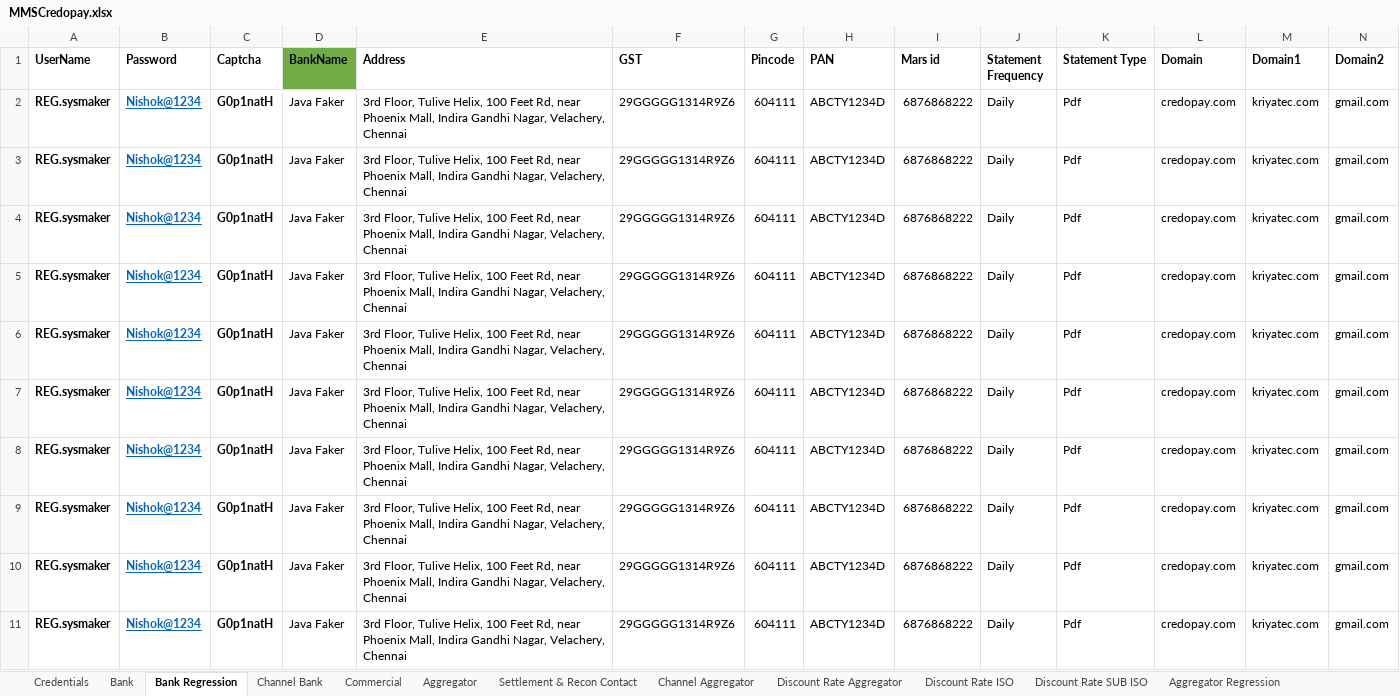
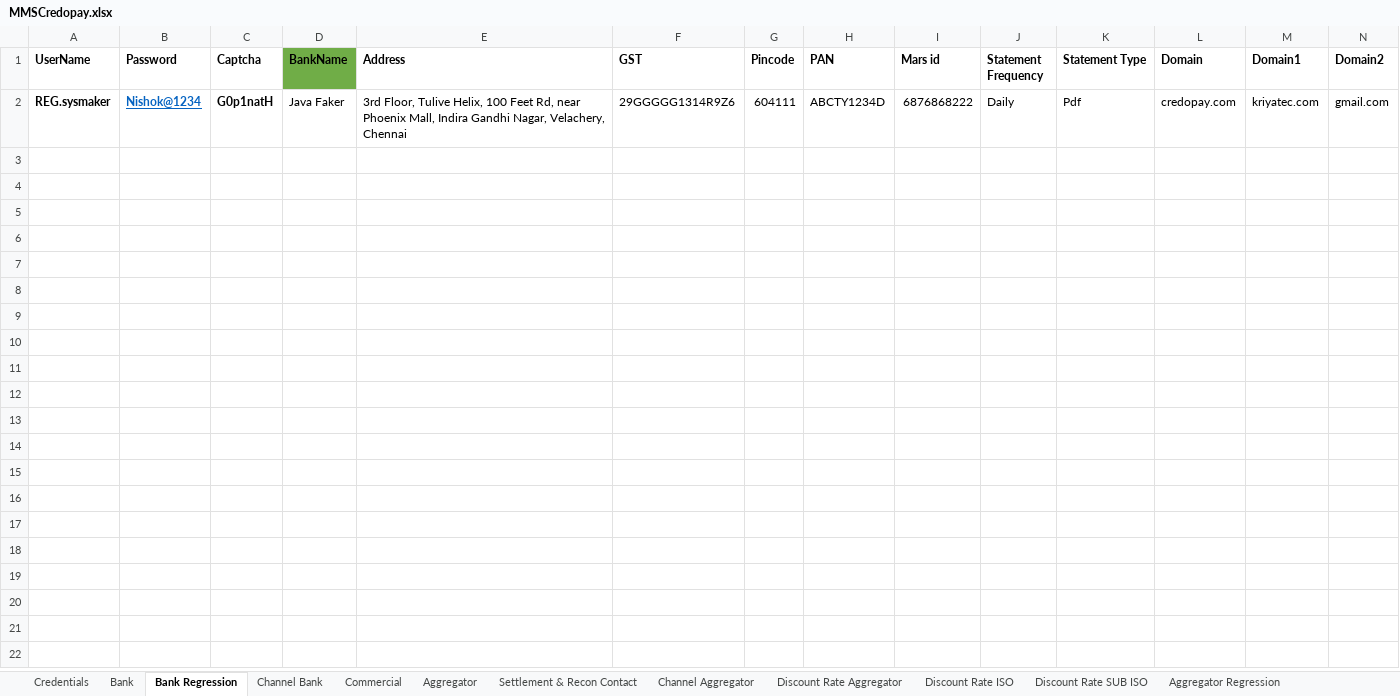
Before and after one commit to NishokVS30/MMSCredopay, an Excel workbook: Excel/MMSCredopay.xlsx, sheet Bank Regression, drawn as a sheet; only a part is shown; values as stored, in another font and other column widths than the file's, no borders; rows hold the shown columns only; the diff names each change by its address in the sheet, - before the commit and + after, or states it on an @@ line.

```diff
--- a/Excel/MMSCredopay.xlsx (sheet Bank Regression)
+++ b/Excel/MMSCredopay.xlsx (sheet Bank Regression)
-row 3: REG.sysmaker | Nishok@1234 | G0p1natH | Java Faker | 3rd Floor, Tulive Helix, 100 Feet Rd, near Phoenix Mall, Indira Gandhi Nagar, Velachery, Chennai | 29GGGGG1314R9Z6 | 604111 | ABCTY1234D | 6876868222 | Daily | Pdf | credopay.com | kriyatec.com | gmail.com
-row 4: REG.sysmaker | Nishok@1234 | G0p1natH | Java Faker | 3rd Floor, Tulive Helix, 100 Feet Rd, near Phoenix Mall, Indira Gandhi Nagar, Velachery, Chennai | 29GGGGG1314R9Z6 | 604111 | ABCTY1234D | 6876868222 | Daily | Pdf | credopay.com | kriyatec.com | gmail.com
-row 5: REG.sysmaker | Nishok@1234 | G0p1natH | Java Faker | 3rd Floor, Tulive Helix, 100 Feet Rd, near Phoenix Mall, Indira Gandhi Nagar, Velachery, Chennai | 29GGGGG1314R9Z6 | 604111 | ABCTY1234D | 6876868222 | Daily | Pdf | credopay.com | kriyatec.com | gmail.com
-row 6: REG.sysmaker | Nishok@1234 | G0p1natH | Java Faker | 3rd Floor, Tulive Helix, 100 Feet Rd, near Phoenix Mall, Indira Gandhi Nagar, Velachery, Chennai | 29GGGGG1314R9Z6 | 604111 | ABCTY1234D | 6876868222 | Daily | Pdf | credopay.com | kriyatec.com | gmail.com
-row 7: REG.sysmaker | Nishok@1234 | G0p1natH | Java Faker | 3rd Floor, Tulive Helix, 100 Feet Rd, near Phoenix Mall, Indira Gandhi Nagar, Velachery, Chennai | 29GGGGG1314R9Z6 | 604111 | ABCTY1234D | 6876868222 | Daily | Pdf | credopay.com | kriyatec.com | gmail.com
-row 8: REG.sysmaker | Nishok@1234 | G0p1natH | Java Faker | 3rd Floor, Tulive Helix, 100 Feet Rd, near Phoenix Mall, Indira Gandhi Nagar, Velachery, Chennai | 29GGGGG1314R9Z6 | 604111 | ABCTY1234D | 6876868222 | Daily | Pdf | credopay.com | kriyatec.com | gmail.com
-row 9: REG.sysmaker | Nishok@1234 | G0p1natH | Java Faker | 3rd Floor, Tulive Helix, 100 Feet Rd, near Phoenix Mall, Indira Gandhi Nagar, Velachery, Chennai | 29GGGGG1314R9Z6 | 604111 | ABCTY1234D | 6876868222 | Daily | Pdf | credopay.com | kriyatec.com | gmail.com
-row 10: REG.sysmaker | Nishok@1234 | G0p1natH | Java Faker | 3rd Floor, Tulive Helix, 100 Feet Rd, near Phoenix Mall, Indira Gandhi Nagar, Velachery, Chennai | 29GGGGG1314R9Z6 | 604111 | ABCTY1234D | 6876868222 | Daily | Pdf | credopay.com | kriyatec.com | gmail.com
-row 11: REG.sysmaker | Nishok@1234 | G0p1natH | Java Faker | 3rd Floor, Tulive Helix, 100 Feet Rd, near Phoenix Mall, Indira Gandhi Nagar, Velachery, Chennai | 29GGGGG1314R9Z6 | 604111 | ABCTY1234D | 6876868222 | Daily | Pdf | credopay.com | kriyatec.com | gmail.com
```
Also changed, not shown: sheet Merchant Regression, sheet Terminal Regression, sheet Aggregator Regression, sheet Group Merchant Regression, sheet Credentials, other sheet tabs, hidden cells, Excel/Excel/MMSCredopay.xlsx, 33 other files.
